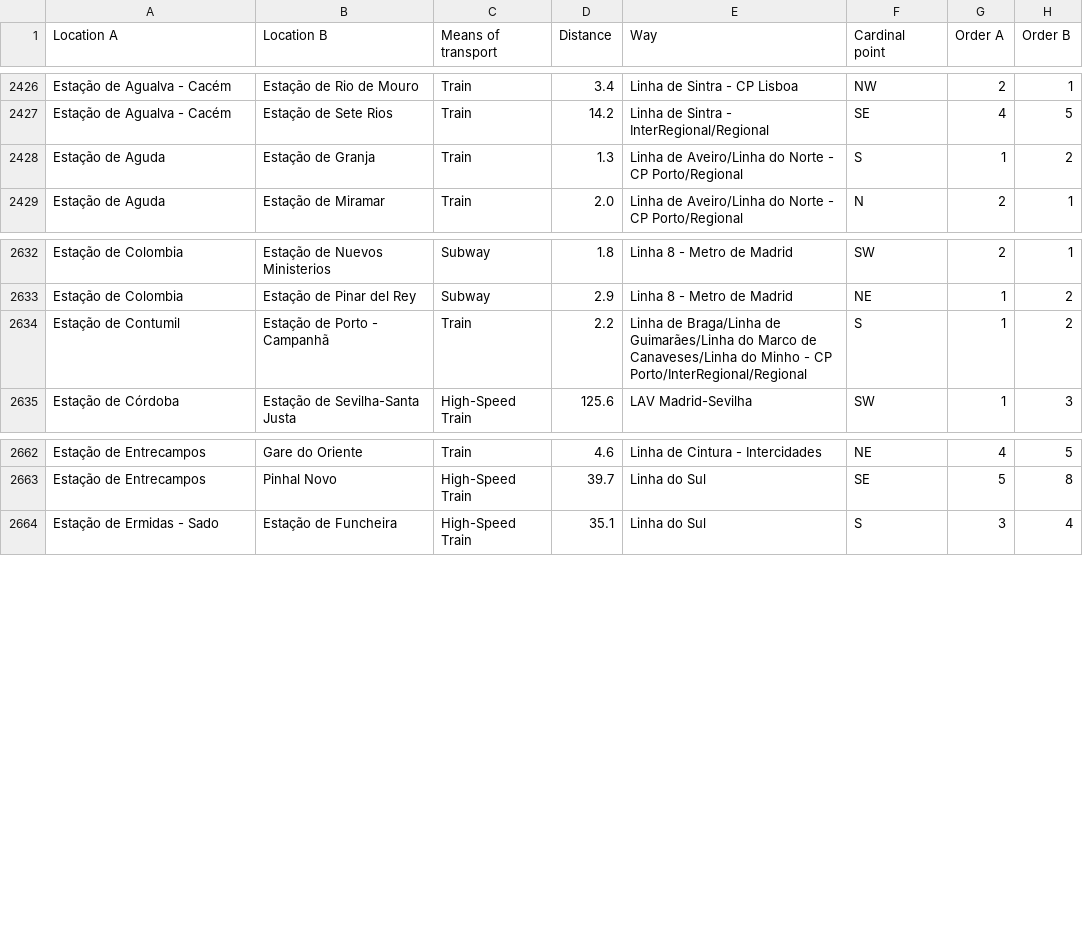
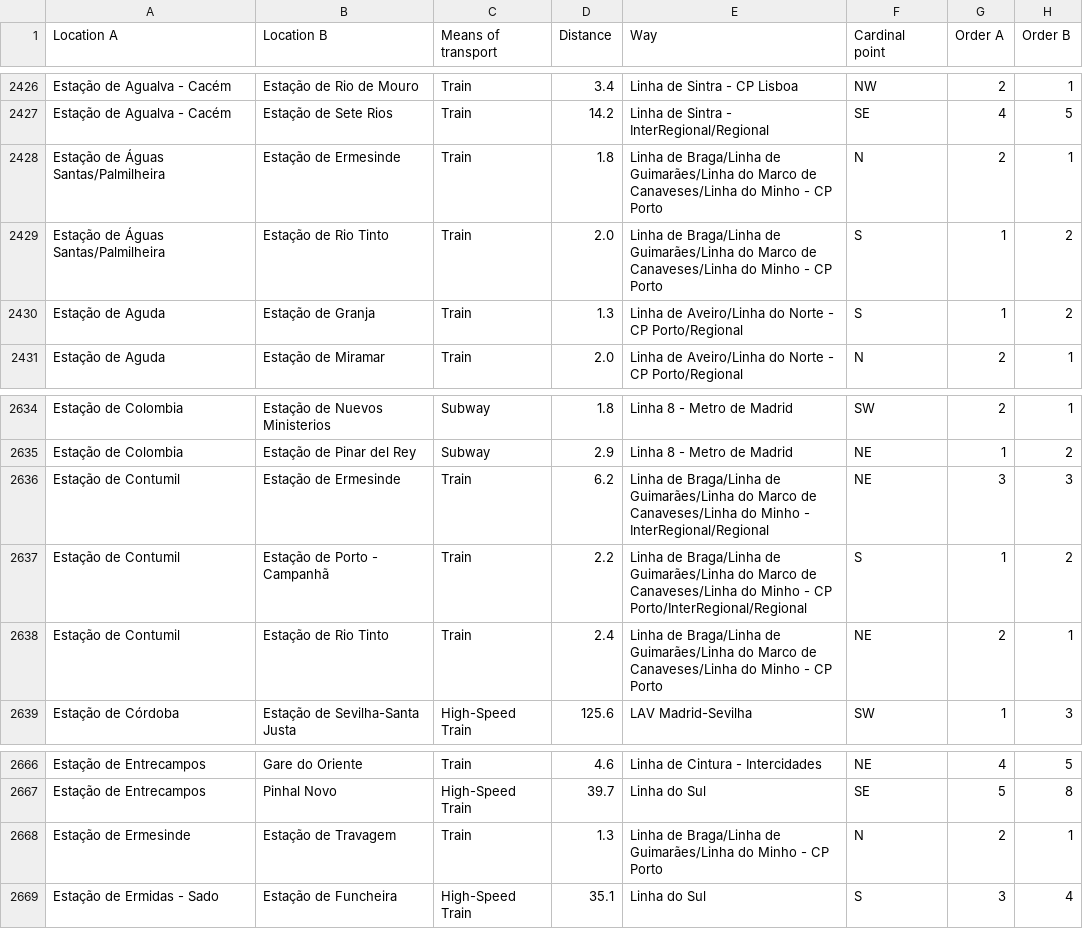
Before and after one commit to migueldgoncalves/Viajar, a CSV file: src/travel/csv/connection.csv, drawn as a sheet; only a part is shown, gaps mark what is left out; the diff names each change by its address in the sheet, - before the commit and + after, or states it on an @@ line.

```diff
--- a/src/travel/csv/connection.csv
+++ b/src/travel/csv/connection.csv
+row 2428: Estação de Águas Santas/Palmilheira | Estação de Ermesinde | Train | 1.8 | Linha de Braga/Linha de Guimarães/Linha do Marco de Canaveses/Linha do Minho - CP Porto | N | 2 | 1
+row 2429: Estação de Águas Santas/Palmilheira | Estação de Rio Tinto | Train | 2.0 | Linha de Braga/Linha de Guimarães/Linha do Marco de Canaveses/Linha do Minho - CP Porto | S | 1 | 2
+row 2636: Estação de Contumil | Estação de Ermesinde | Train | 6.2 | Linha de Braga/Linha de Guimarães/Linha do Marco de Canaveses/Linha do Minho - InterRegional/Regional | NE | 3 | 3
+row 2638: Estação de Contumil | Estação de Rio Tinto | Train | 2.4 | Linha de Braga/Linha de Guimarães/Linha do Marco de Canaveses/Linha do Minho - CP Porto | NE | 2 | 1
+row 2668: Estação de Ermesinde | Estação de Travagem | Train | 1.3 | Linha de Braga/Linha de Guimarães/Linha do Minho - CP Porto | N | 2 | 1
```
Also changed, not shown: src/travel/csv/concelho.csv, src/travel/csv/destination.csv, 5 other files.
